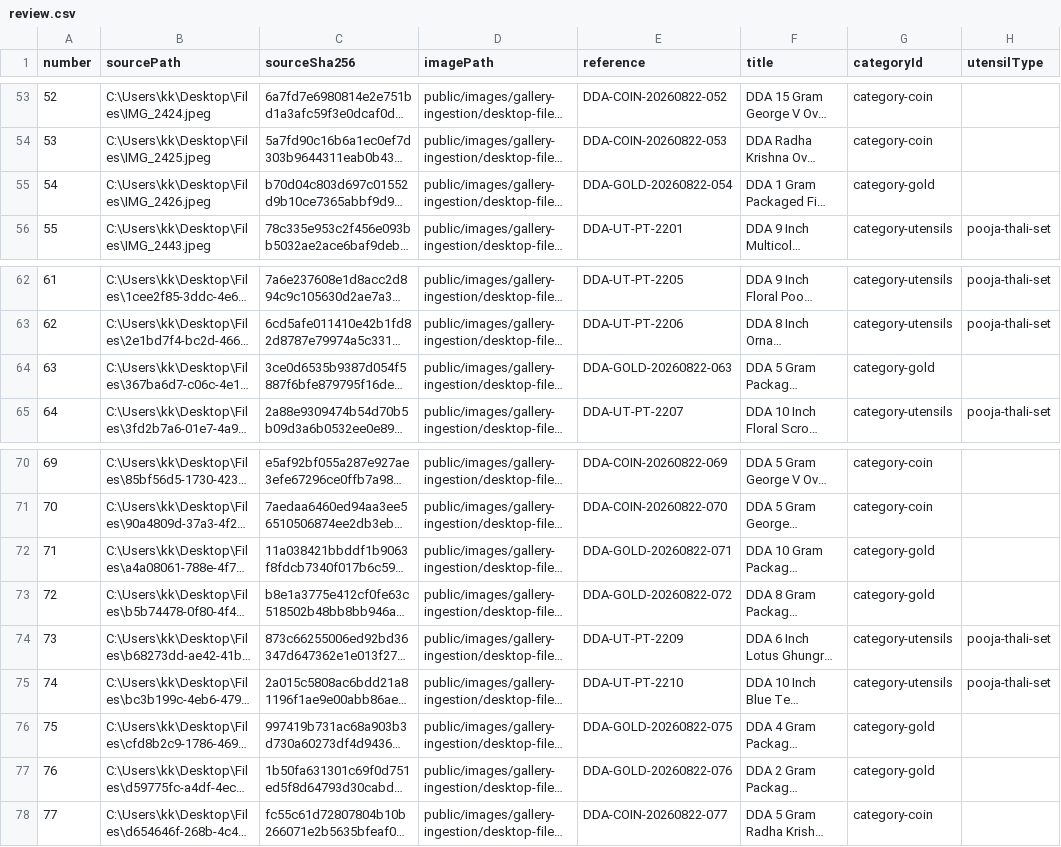
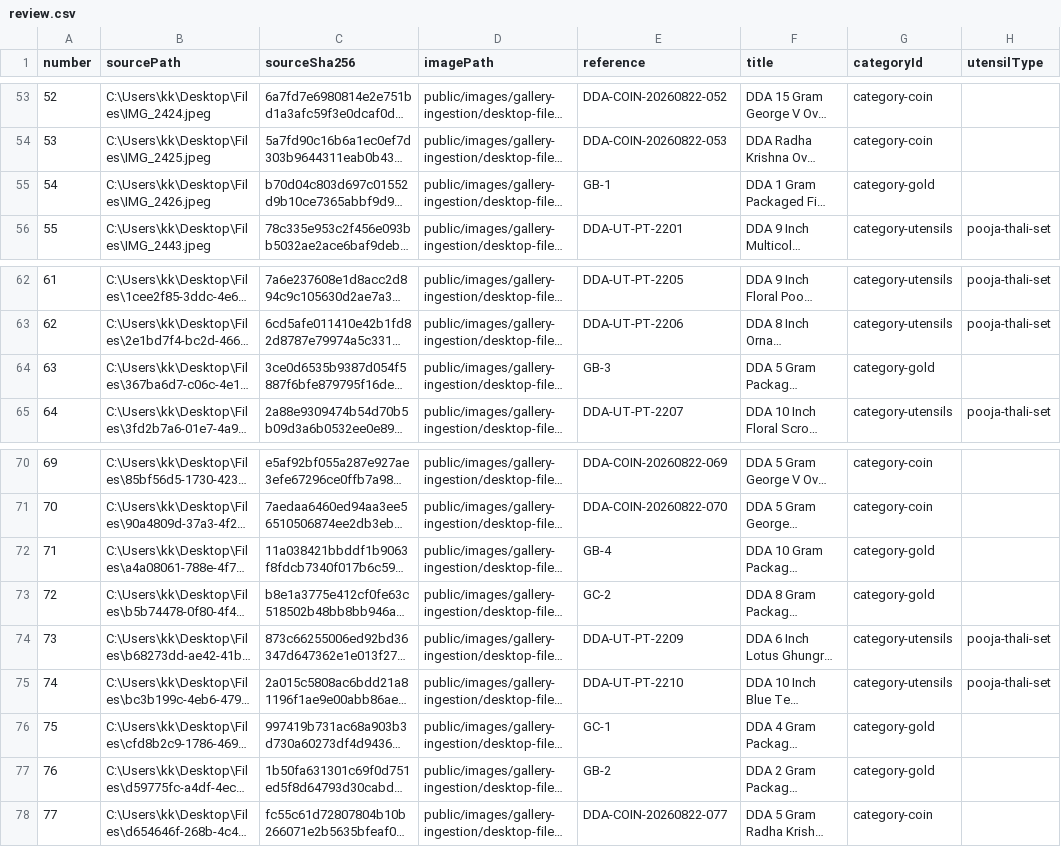
Before and after one commit to kta136/DDASilver_Web, a CSV file: docs/product-gallery-approvals/desktop-files-2026-08-22/review.csv, drawn as a sheet; only a part is shown, gaps mark what is left out; long unchanged cells end in …; the diff names each change by its address in the sheet, - before the commit and + after, or states it on an @@ line.

Commit message:
Normalize gold references and preserve gallery display order

```diff
--- a/docs/product-gallery-approvals/desktop-files-2026-08-22/review.csv
+++ b/docs/product-gallery-approvals/desktop-files-2026-08-22/review.csv
-E55 (reference): DDA-GOLD-20260822-054
+E55 (reference): GB-1
-E64 (reference): DDA-GOLD-20260822-063
+E64 (reference): GB-3
-E72 (reference): DDA-GOLD-20260822-071
+E72 (reference): GB-4
-E73 (reference): DDA-GOLD-20260822-072
+E73 (reference): GC-2
-E76 (reference): DDA-GOLD-20260822-075
+E76 (reference): GC-1
-E77 (reference): DDA-GOLD-20260822-076
+E77 (reference): GB-2
```
Also changed, not shown: 9 other files.
